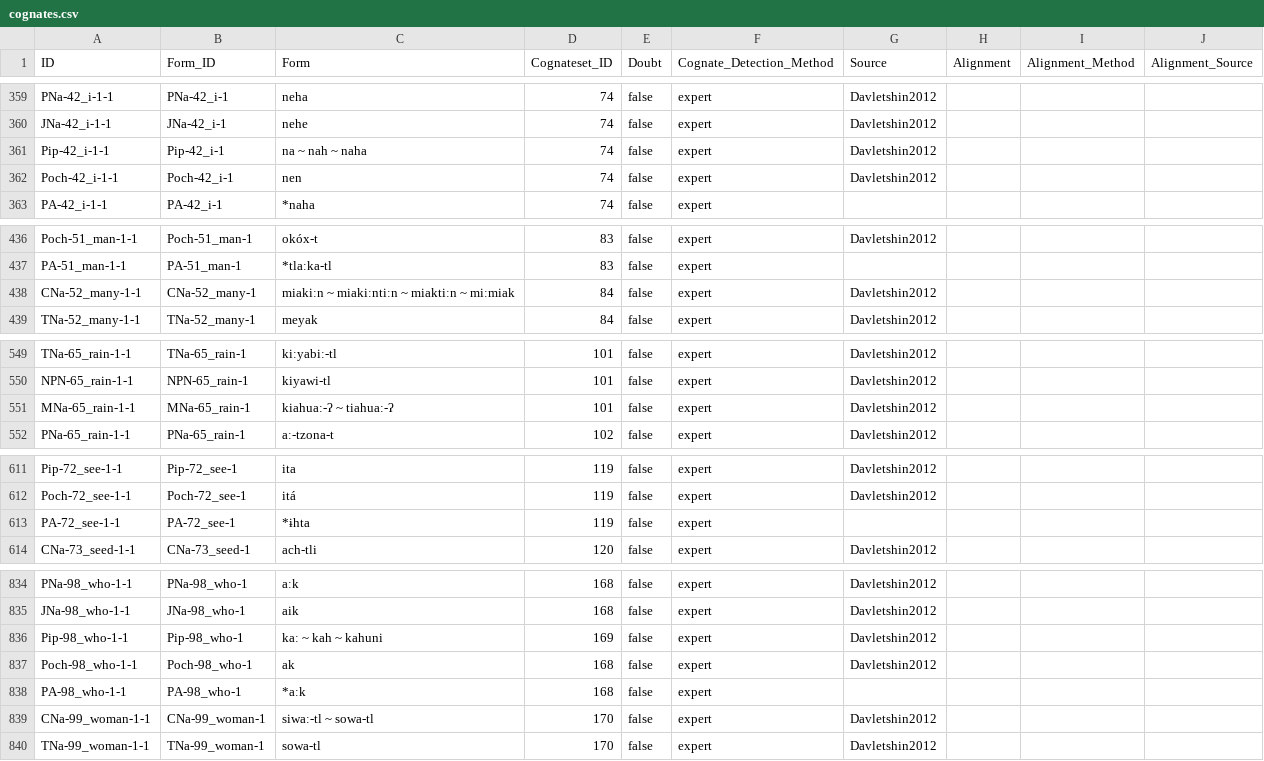
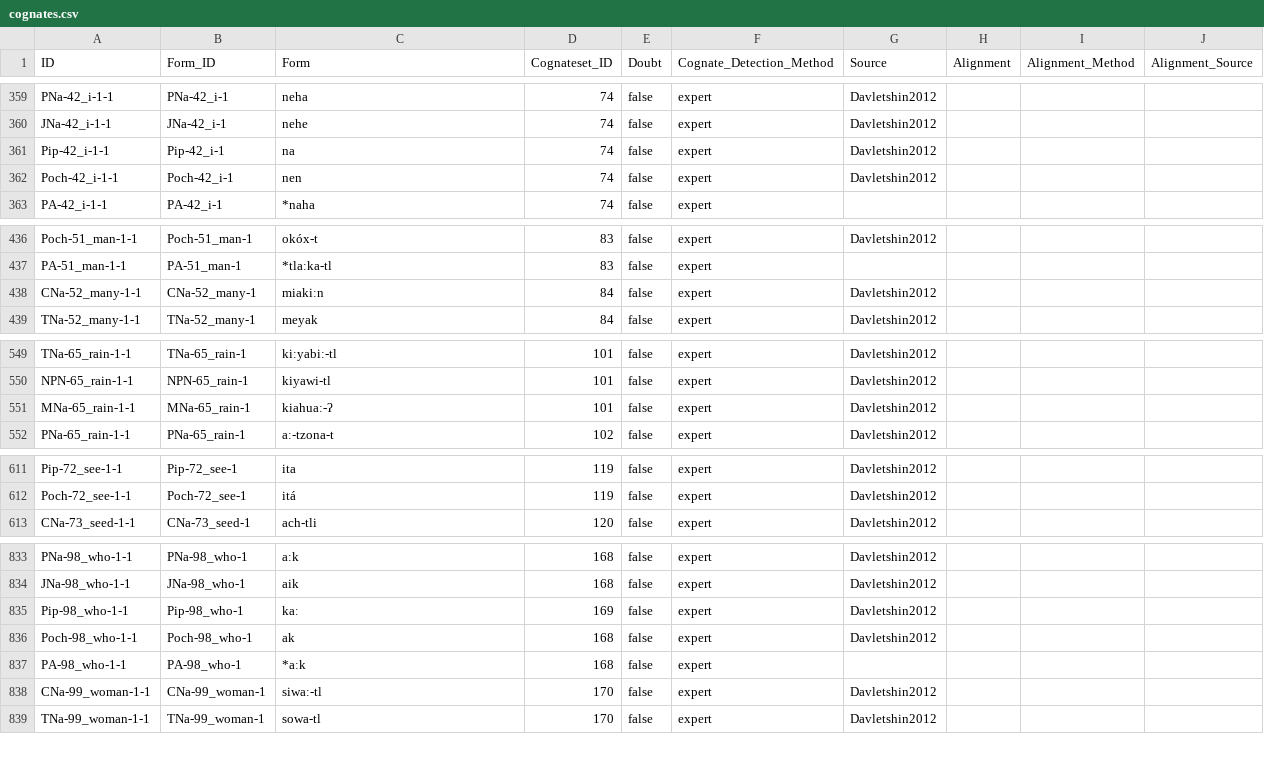
Before and after one commit to lexibank/davletshinaztecan, a CSV file: cldf/cognates.csv, drawn as a sheet; only a part is shown, gaps mark what is left out; removed rows and columns are numbered as before the commit, all else as after; the diff covers the shown part only; the diff names each change by its address in the sheet, - before the commit and + after, or states it on an @@ line.

```diff
--- a/cldf/cognates.csv
+++ b/cldf/cognates.csv
-C361 (Form): na ~ nah ~ naha
+C361 (Form): na
-C438 (Form): miakiːn ~ miakiːntiːn ~ miaktiːn ~ miːmiak
+C438 (Form): miakiːn
-C551 (Form): kiahuaː-ʔ ~ tiahuaː-ʔ
+C551 (Form): kiahuaː-ʔ
-row 613: PA-72_see-1-1 | PA-72_see-1 | *ɨhta | 119 | false | expert
-C835 (Form): kaː ~ kah ~ kahuni
+C835 (Form): kaː
-C838 (Form): siwaː-tl ~ sowa-tl
+C838 (Form): siwaː-tl
```
Also changed, not shown: 1 edited cell elsewhere in this file, 8 other files.
